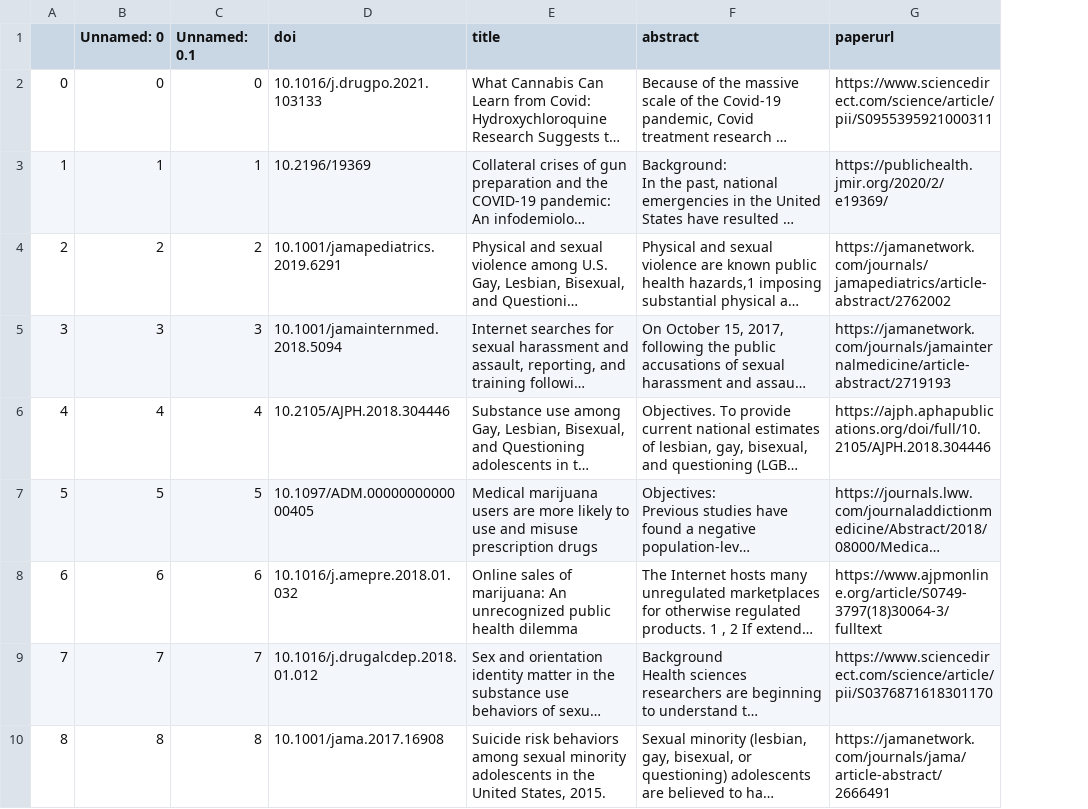
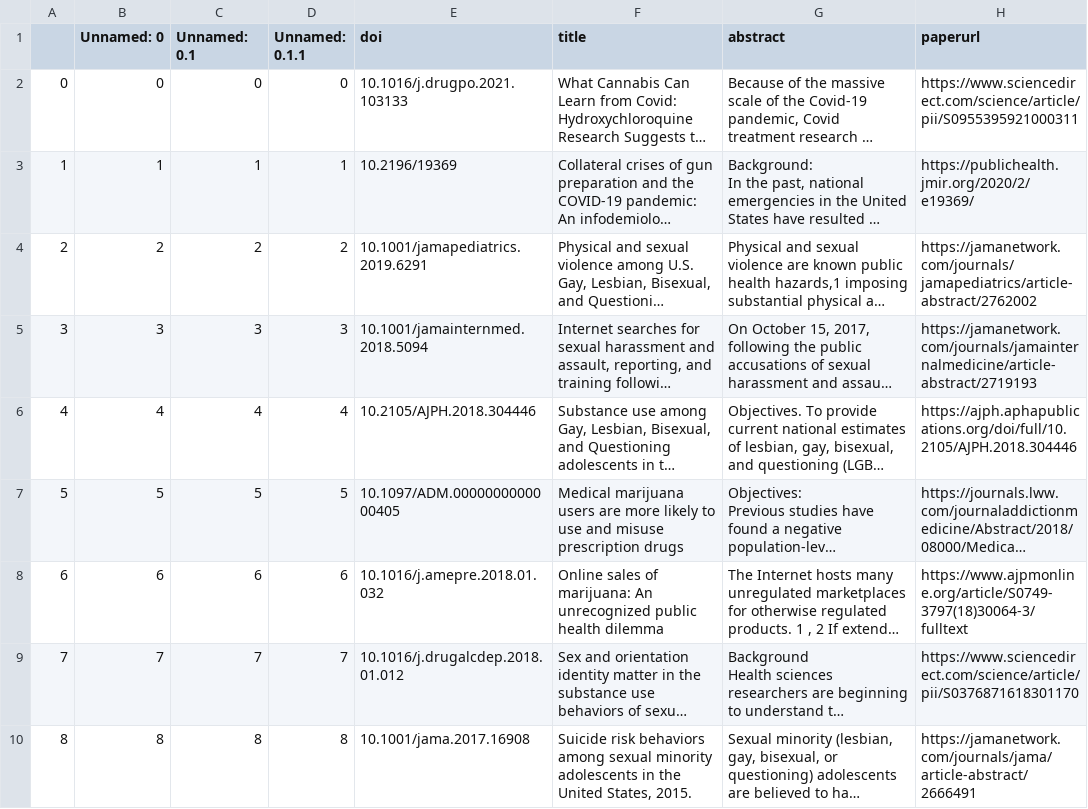
Before and after one commit to yesiknowjava/theodorecaputihugo, a CSV file: markdown_generator/publications.csv, drawn as a sheet; only a part is shown; long unchanged cells end in …; the diff names each change by its address in the sheet, - before the commit and + after, or states it on an @@ line.

```diff
--- a/markdown_generator/publications.csv
+++ b/markdown_generator/publications.csv
+column D (Unnamed: 0.1.1), rows 2-10: 0 | 1 | 2 | 3 | 4 | 5 | 6 | 7 | 8
```
Also changed, not shown: 54 other files.
